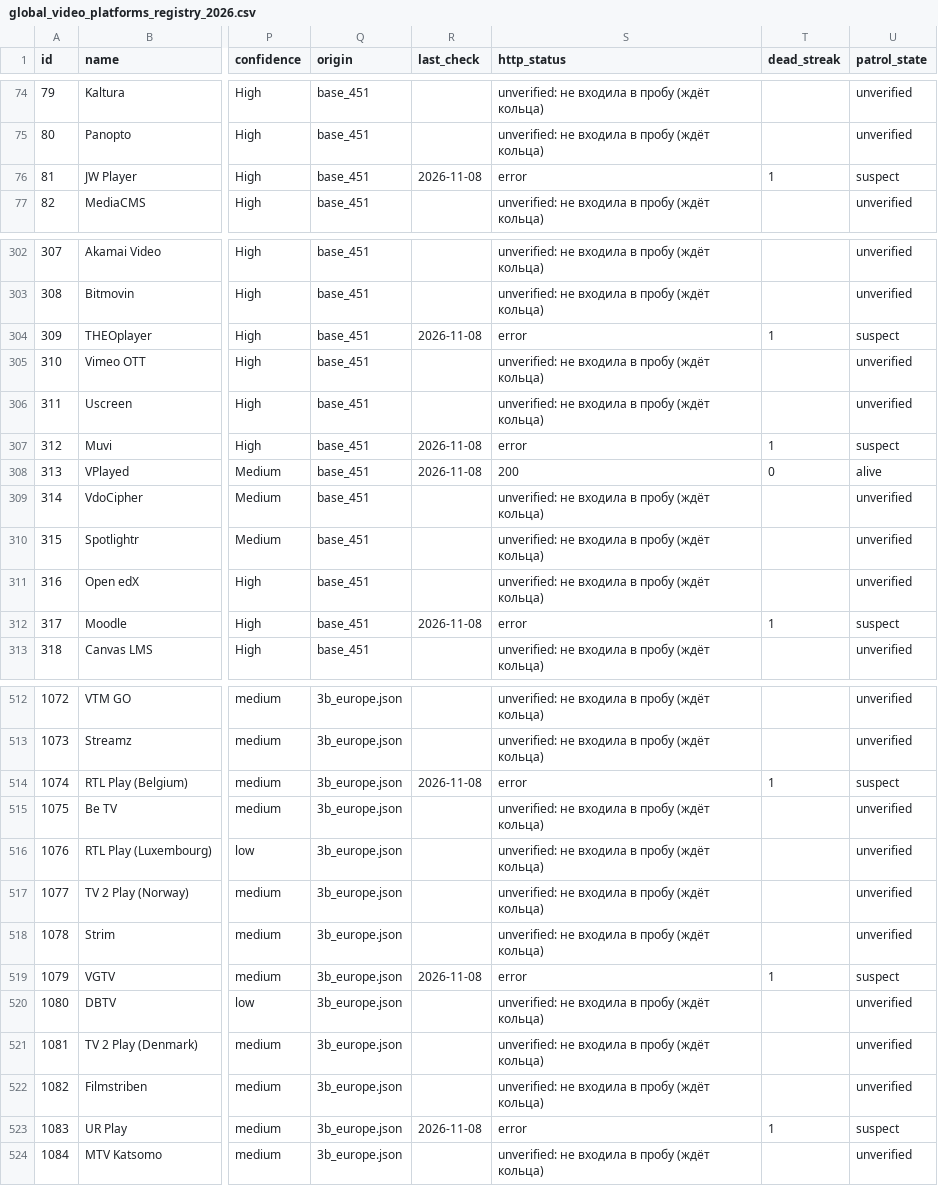
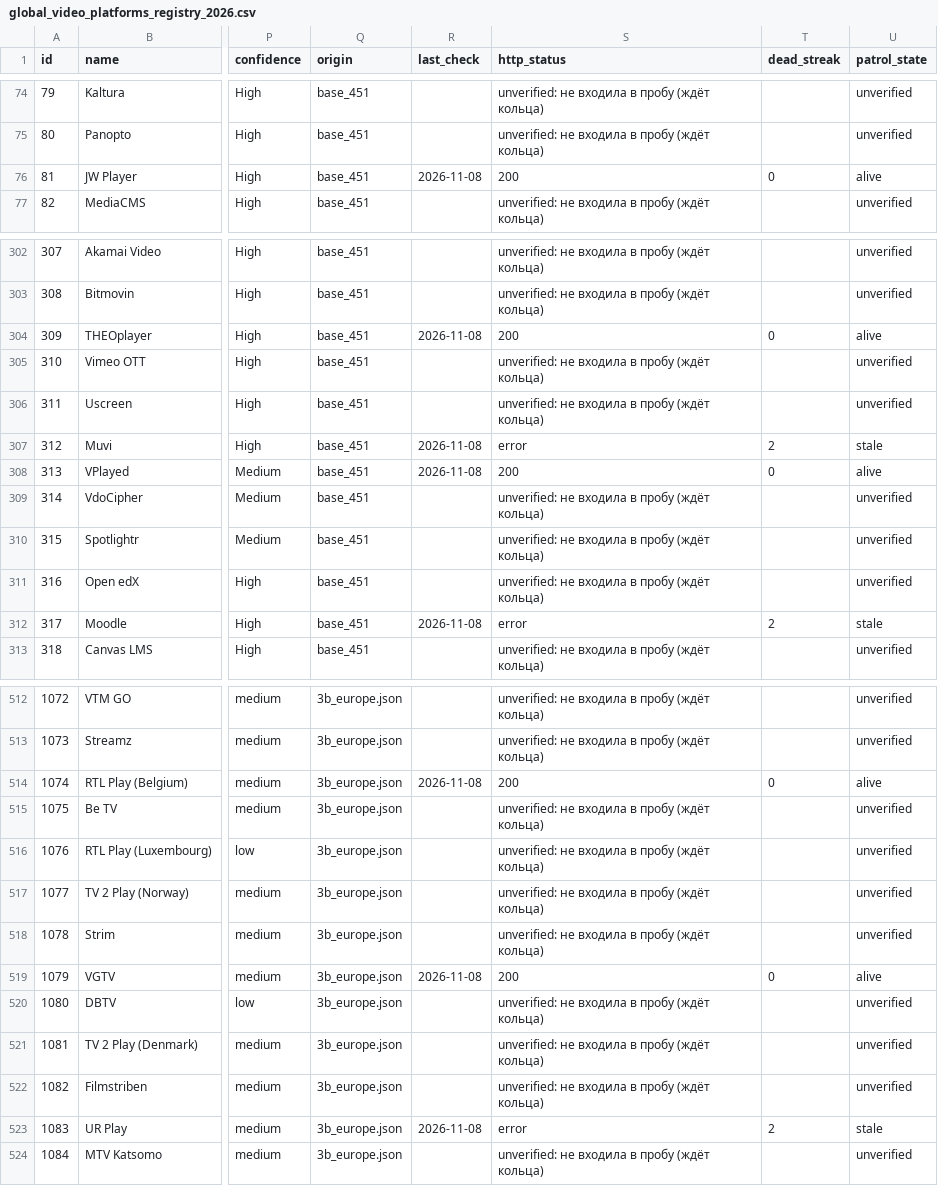
Before and after one commit to rtynbirf/global-video-platforms-registry, a CSV file: download/global_video_platforms_registry_2026.csv, drawn as a sheet; only a part is shown, gaps mark what is left out; the diff covers the shown part only; the diff names each change by its address in the sheet, - before the commit and + after, or states it on an @@ line.

```diff
--- a/download/global_video_platforms_registry_2026.csv
+++ b/download/global_video_platforms_registry_2026.csv
-S76 (http_status): error
+S76 (http_status): 200
-T76 (dead_streak): 1
+T76 (dead_streak): 0
-U76 (patrol_state): suspect
+U76 (patrol_state): alive
-S304 (http_status): error
+S304 (http_status): 200
-T304 (dead_streak): 1
+T304 (dead_streak): 0
-U304 (patrol_state): suspect
+U304 (patrol_state): alive
-T307 (dead_streak): 1
+T307 (dead_streak): 2
-U307 (patrol_state): suspect
+U307 (patrol_state): stale
-T312 (dead_streak): 1
+T312 (dead_streak): 2
-U312 (patrol_state): suspect
+U312 (patrol_state): stale
-S514 (http_status): error
+S514 (http_status): 200
-T514 (dead_streak): 1
+T514 (dead_streak): 0
-U514 (patrol_state): suspect
+U514 (patrol_state): alive
-S519 (http_status): error
+S519 (http_status): 200
-T519 (dead_streak): 1
+T519 (dead_streak): 0
-U519 (patrol_state): suspect
+U519 (patrol_state): alive
-T523 (dead_streak): 1
+T523 (dead_streak): 2
-U523 (patrol_state): suspect
+U523 (patrol_state): stale
```
Also changed, not shown: 43 edited cells elsewhere in this file, 2 other files.
